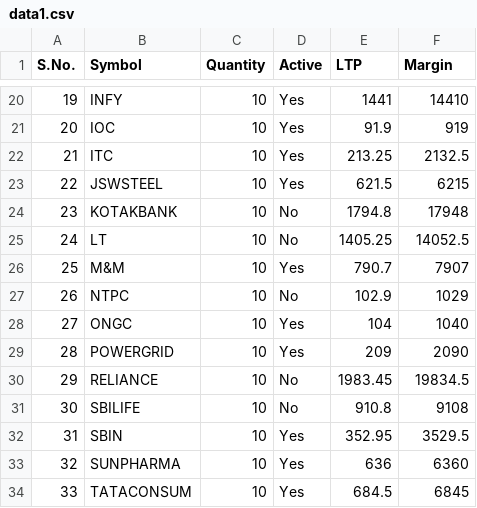
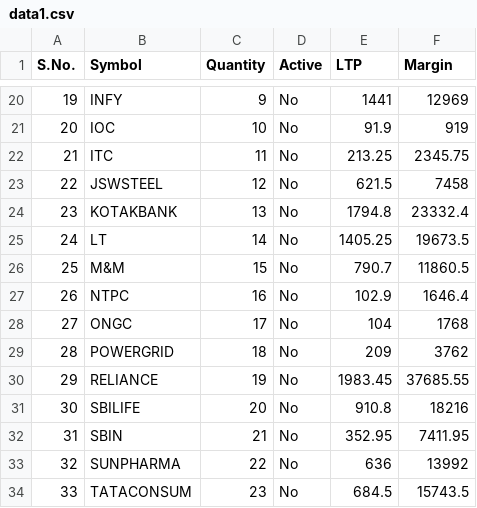
Before and after one commit to yogeshdewangan/nordgainer, a CSV file: data1.csv, drawn as a sheet; only a part is shown, gaps mark what is left out; the diff covers the shown part only.

```diff
--- a/data1.csv
+++ b/data1.csv
@@ -20,15 +20,15 @@ S.No.,Symbol,Quantity,Active,LTP,Margin
-19,INFY,10,Yes,1441,14410
-20,IOC,10,Yes,91.9,919
-21,ITC,10,Yes,213.25,2132.5
-22,JSWSTEEL,10,Yes,621.5,6215
-23,KOTAKBANK,10,No,1794.8,17948
-24,LT,10,No,1405.25,14052.5
-25,M&M,10,Yes,790.7,7907
-26,NTPC,10,No,102.9,1029
-27,ONGC,10,Yes,104,1040
-28,POWERGRID,10,Yes,209,2090
-29,RELIANCE,10,No,1983.45,19834.5
-30,SBILIFE,10,No,910.8,9108
-31,SBIN,10,Yes,352.95,3529.5
-32,SUNPHARMA,10,Yes,636,6360
-33,TATACONSUM,10,Yes,684.5,6845
+19,INFY,9,No,1441,12969
+20,IOC,10,No,91.9,919
+21,ITC,11,No,213.25,2345.75
+22,JSWSTEEL,12,No,621.5,7458
+23,KOTAKBANK,13,No,1794.8,23332.4
+24,LT,14,No,1405.25,19673.5
+25,M&M,15,No,790.7,11860.5
+26,NTPC,16,No,102.9,1646.4
+27,ONGC,17,No,104,1768
+28,POWERGRID,18,No,209,3762
+29,RELIANCE,19,No,1983.45,37685.55
+30,SBILIFE,20,No,910.8,18216
+31,SBIN,21,No,352.95,7411.95
+32,SUNPHARMA,22,No,636,13992
+33,TATACONSUM,23,No,684.5,15743.5
```
Also changed, not shown: 65 edited cells elsewhere in this file, 2 other files.
